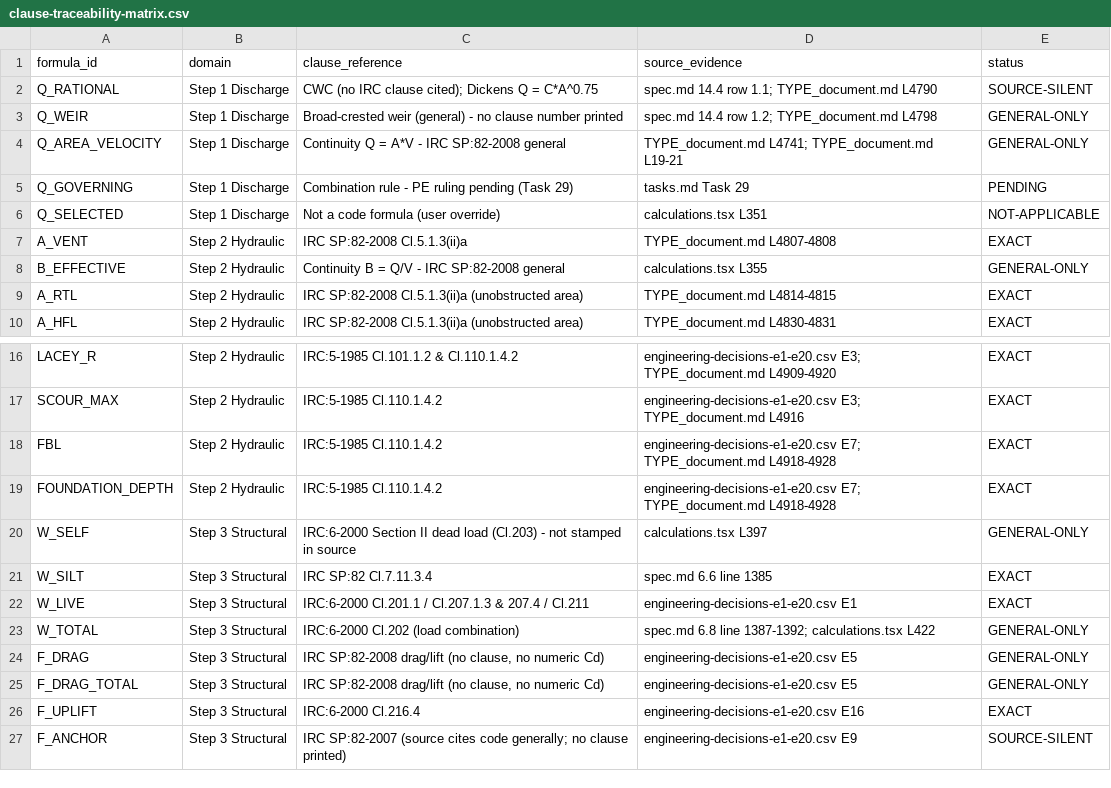
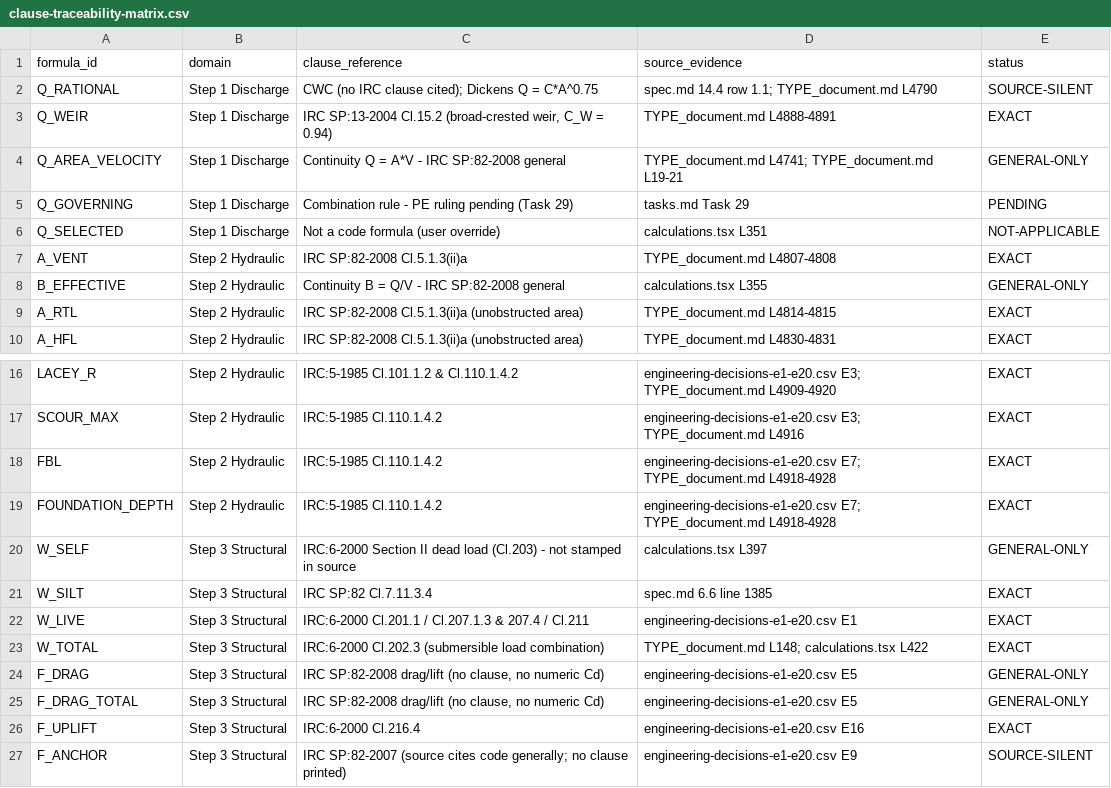
Before and after one commit to CRAJKUMARSINGH/Submersible_Bridge_Design, a CSV file: data/clause-traceability-matrix.csv, drawn as a sheet; only a part is shown, gaps mark what is left out.

Commit message:
docs(v6): stamp evidence-present clause IDs (Task 34)
Raise the V6 explicit-clause rate from 12/26 = 46.2% to 14/26 = 53.8% by stamping only clause numbers printed in the source: Q_WEIR -> IRC SP:13-2004 Cl.15.2 (broad-crested weir, L4888-4891) and W_TOTAL -> IRC:6-2000 Cl.202.3 (submersible load combination, L148).

Declined the other suggested stamps (AFFLUX, LACEY_P, W_SELF): the source prints no clause number for them (SO-2 - no evidence, no change). Residual stays flagged for PE supply.

Evidence: npm run test:v6-clause -> EXACT 14, GENERAL-ONLY 8, SOURCE-SILENT 2, PENDING 1, N/A 1; explicit 53.8%, code-cited 84.6% -> PASS.

```diff
--- a/data/clause-traceability-matrix.csv
+++ b/data/clause-traceability-matrix.csv
@@ -2,3 +2,3 @@ formula_id,domain,clause_reference,source_evidence,status
 Q_RATIONAL,Step 1 Discharge,"CWC (no IRC clause cited); Dickens Q = C*A^0.75",spec.md 14.4 row 1.1; TYPE_document.md L4790,SOURCE-SILENT
-Q_WEIR,Step 1 Discharge,Broad-crested weir (general) - no clause number printed,spec.md 14.4 row 1.2; TYPE_document.md L4798,GENERAL-ONLY
+Q_WEIR,Step 1 Discharge,"IRC SP:13-2004 Cl.15.2 (broad-crested weir, C_W = 0.94)",TYPE_document.md L4888-4891,EXACT
 Q_AREA_VELOCITY,Step 1 Discharge,"Continuity Q = A*V - IRC SP:82-2008 general",TYPE_document.md L4741; TYPE_document.md L19-21,GENERAL-ONLY
@@ -22,3 +22,3 @@ W_SILT,Step 3 Structural,IRC SP:82 Cl.7.11.3.4,spec.md 6.6 line 1385,EXACT
 W_LIVE,Step 3 Structural,IRC:6-2000 Cl.201.1 / Cl.207.1.3 & 207.4 / Cl.211,engineering-decisions-e1-e20.csv E1,EXACT
-W_TOTAL,Step 3 Structural,IRC:6-2000 Cl.202 (load combination),spec.md 6.8 line 1387-1392; calculations.tsx L422,GENERAL-ONLY
+W_TOTAL,Step 3 Structural,"IRC:6-2000 Cl.202.3 (submersible load combination)",TYPE_document.md L148; calculations.tsx L422,EXACT
 F_DRAG,Step 3 Structural,"IRC SP:82-2008 drag/lift (no clause, no numeric Cd)",engineering-decisions-e1-e20.csv E5,GENERAL-ONLY
```
Also changed, not shown: 2 other files.
